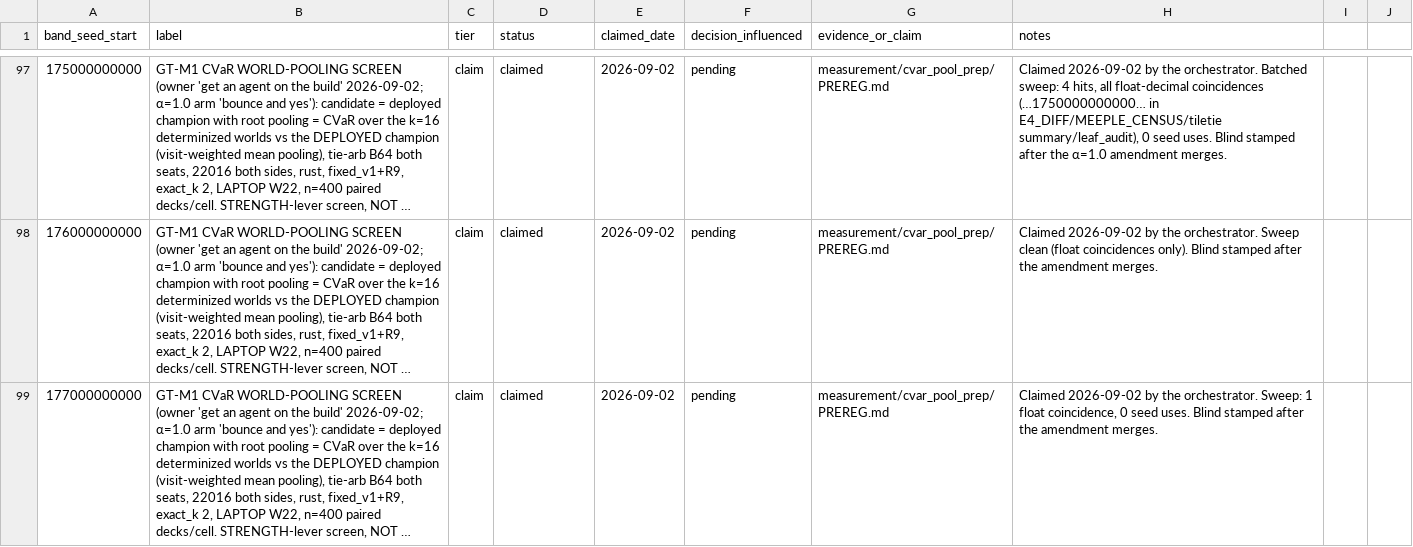
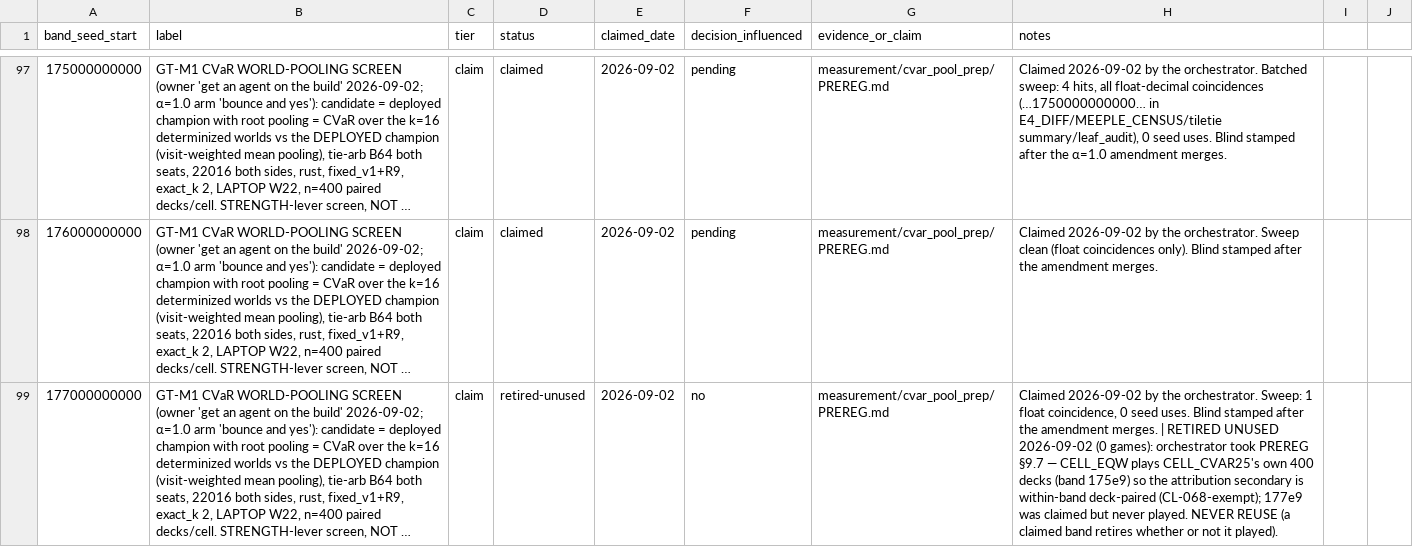
Before and after one commit to dentaljosh/carcassone, a CSV file: governance/BAND_REGISTRY.csv, drawn as a sheet; only a part is shown, gaps mark what is left out; long unchanged cells end in …; the diff names each change by its address in the sheet, - before the commit and + after, or states it on an @@ line.

```diff
--- a/governance/BAND_REGISTRY.csv
+++ b/governance/BAND_REGISTRY.csv
-D99 (status): claimed
+D99 (status): retired-unused
-F99 (decision_influenced): pending
+F99 (decision_influenced): no
-H99 (notes): …amendment merges.
+H99 (notes): …amendment merges. | RETIRED UNUSED 2026-09-02 (0 games): orchestrator took PREREG §9.7 — CELL_EQW plays CELL_CVAR25's own 400 decks (band 175e9) so the attribution secondary is within-band deck-paired (CL-068-exempt); 177e9 was claimed but never played. NEVER REUSE (a claimed band retires whether or not it played).
```
